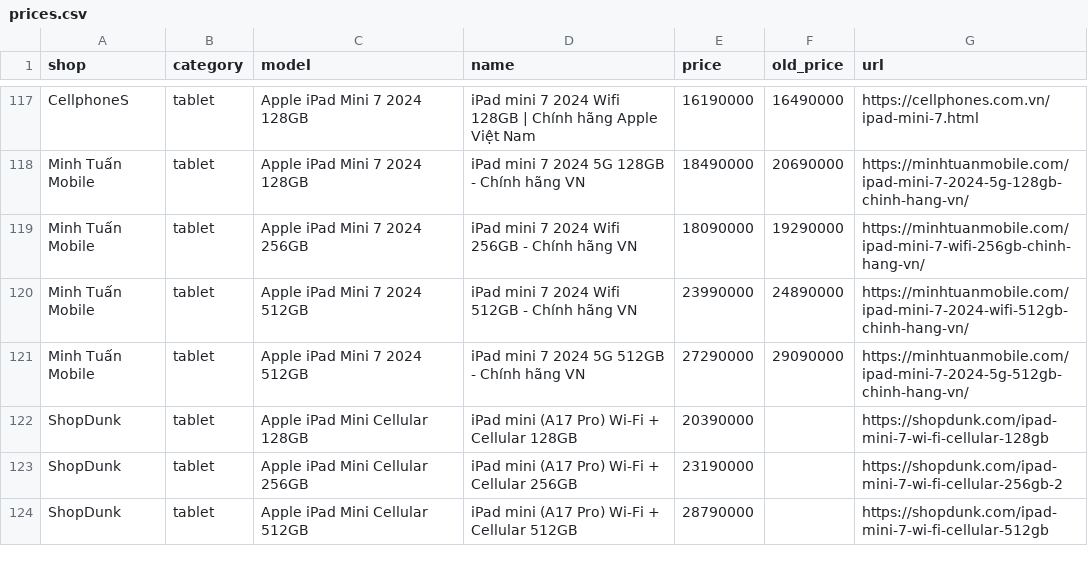
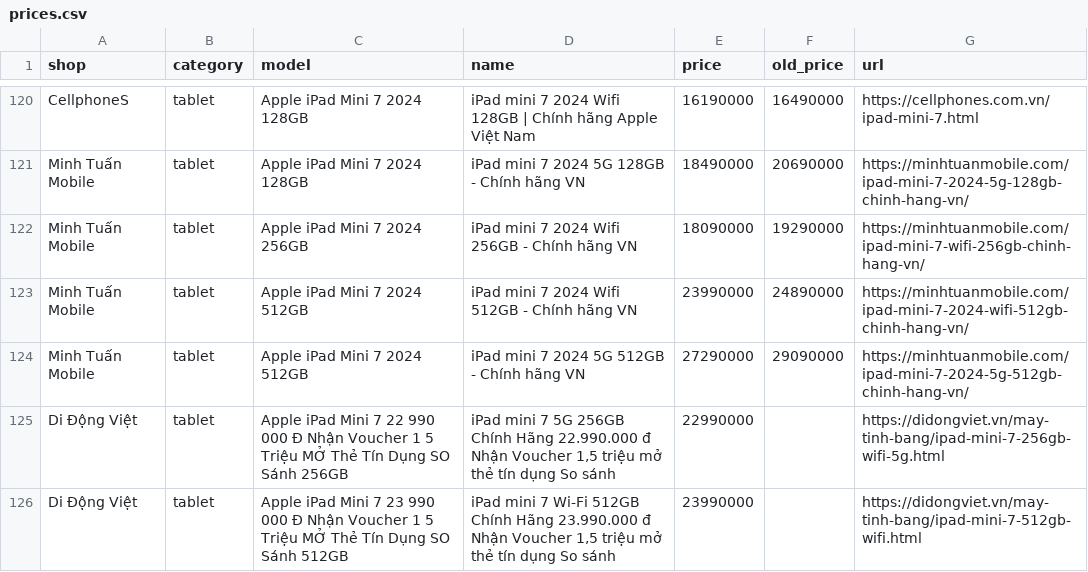
Before and after one commit to tuongphanbase/phone-tablet-price-emailer, a CSV file: docs/prices.csv, drawn as a sheet; only a part is shown, gaps mark what is left out; the shorter side is filled out with more unchanged rows; the diff covers the shown part only.

```diff
--- a/docs/prices.csv
+++ b/docs/prices.csv
@@ -121 +124,3 @@ Minh Tuấn Mobile,tablet,Apple iPad Mini 7 2024 512GB,iPad mini 7 2024 Wifi 512
 Minh Tuấn Mobile,tablet,Apple iPad Mini 7 2024 512GB,iPad mini 7 2024 5G 512GB - Chính hãng VN,27290000,29090000,https://minhtuanmobile.com/ipad-mini-7-2024-5g-512gb-chinh-hang-vn/
+Di Động Việt,tablet,Apple iPad Mini 7 22 990 000 Đ Nhận Voucher 1 5 Triệu MỞ Thẻ Tín Dụng SO Sánh 256GB,"iPad mini 7 5G 256GB Chính Hãng 22.990.000 đ Nhận Voucher 1,5 triệu mở thẻ tín dụng So sánh",22990000,,https://didongviet.vn/may-tinh-bang/ipad-mini-7-256gb-wifi-5g.html
+Di Động Việt,tablet,Apple iPad Mini 7 23 990 000 Đ Nhận Voucher 1 5 Triệu MỞ Thẻ Tín Dụng SO Sánh 512GB,"iPad mini 7 Wi-Fi 512GB Chính Hãng 23.990.000 đ Nhận Voucher 1,5 triệu mở thẻ tín dụng So sánh",23990000,,https://didongviet.vn/may-tinh-bang/ipad-mini-7-512gb-wifi.html
```
Also changed, not shown: 8 added rows, 2 removed rows and 6 edited cells elsewhere in this file, 2 other files.
